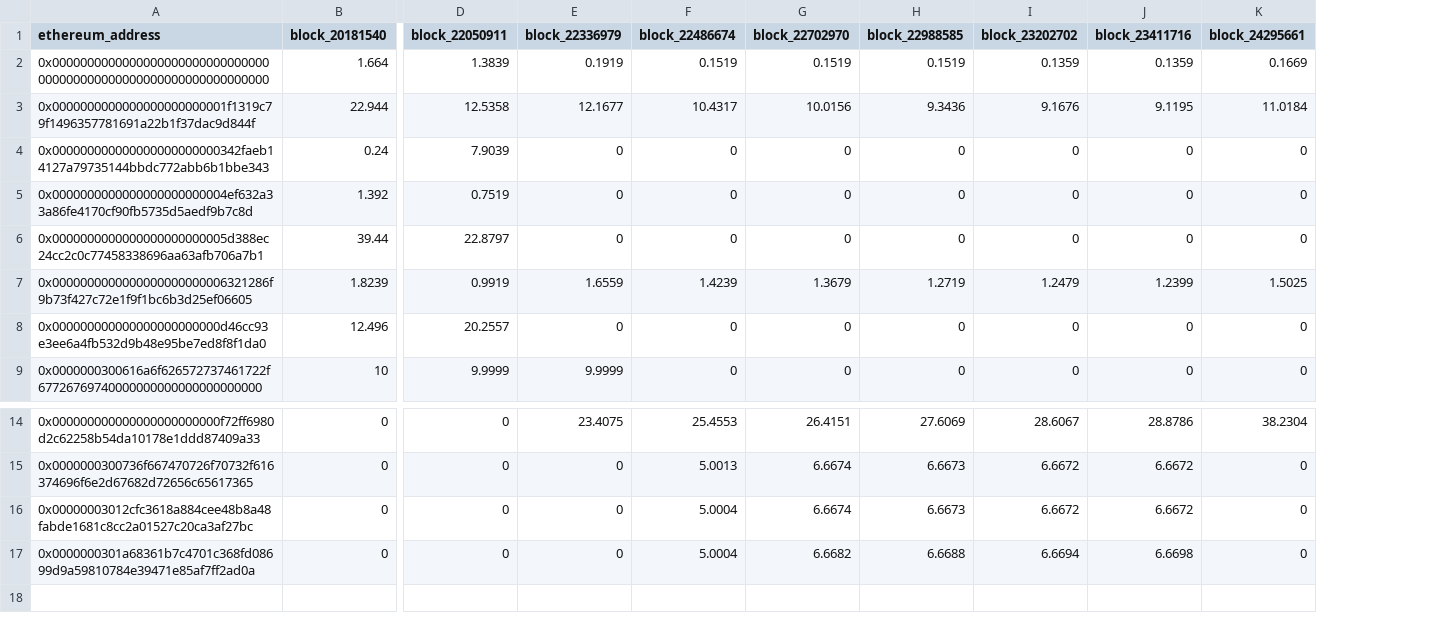
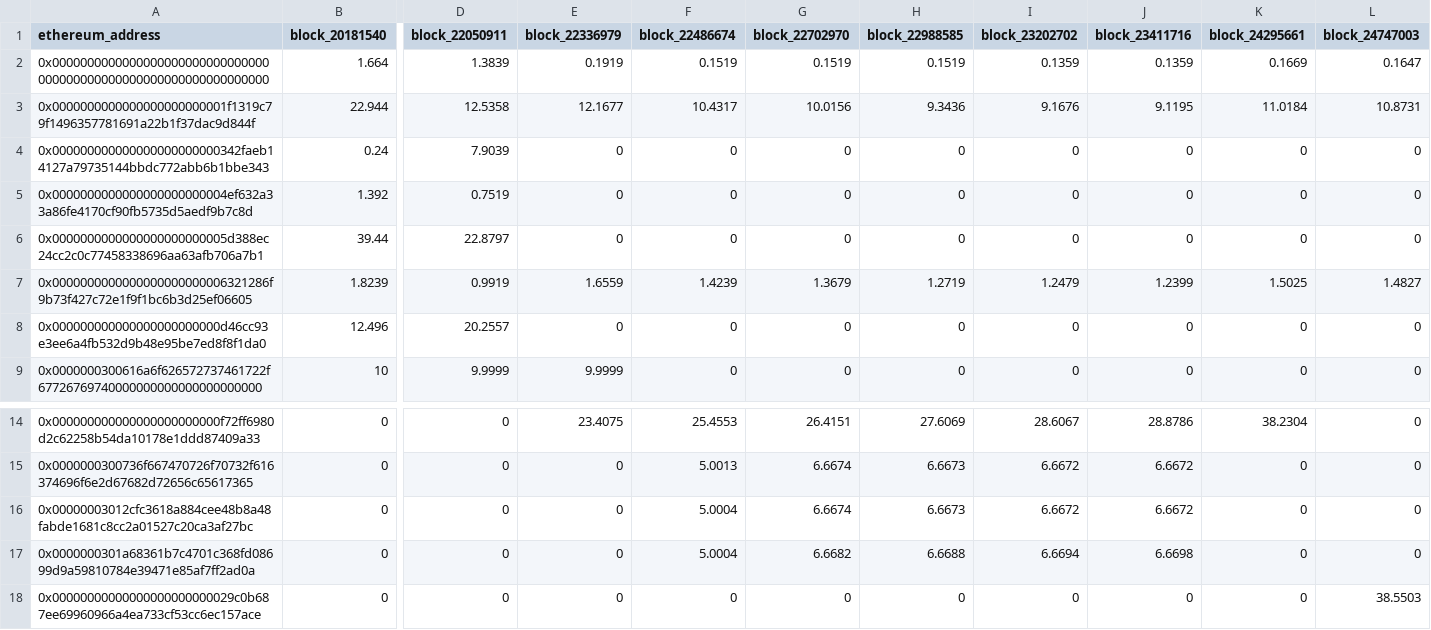
Before and after one commit to elimu-ai/web3-wiki, a CSV file: split-events/csvs/splits_vitabu.csv, drawn as a sheet; only a part is shown, gaps mark what is left out; rows hold the shown columns only; the diff names each change by its address in the sheet, - before the commit and + after, or states it on an @@ line.

Commit message:
chore(drips💧): split events csvs, nightly build

```diff
--- a/split-events/csvs/splits_vitabu.csv
+++ b/split-events/csvs/splits_vitabu.csv
+column L (block_24747003), rows 2-9: 0.1647 | 10.8731 | 0 | 0 | 0 | 1.4827 | 0 | 0; rows 14-17: all 0
+row 18: 0x00000000000000000000000029c0b687ee69960966a4ea733cf53cc6ec157ace | 0 | 0 | 0 | 0 | 0 | 0 | 0 | 0 | 0 | 38.5503
```
Also changed, not shown: split-events/csvs/splits_analytics.csv, split-events/csvs/splits_sound-cards.csv, 2 other files.
